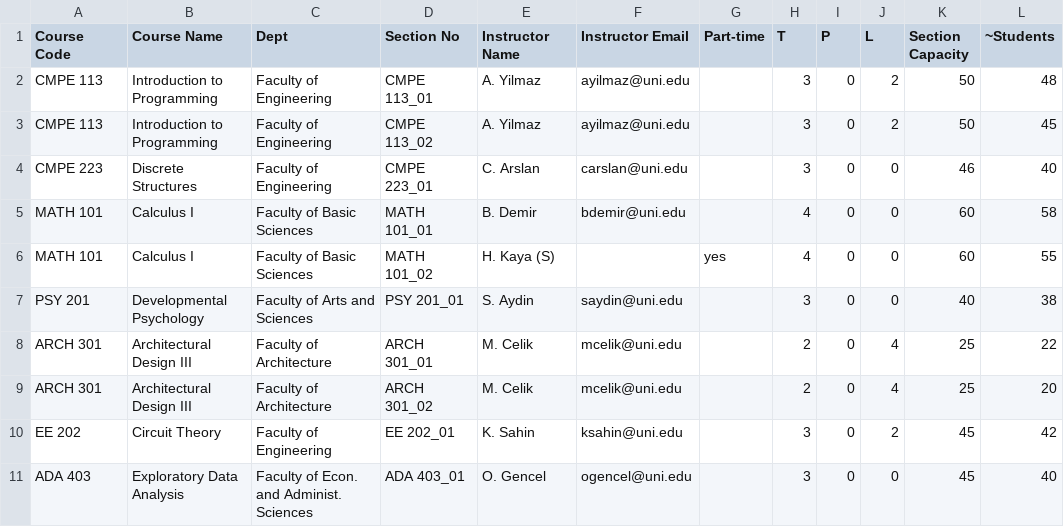
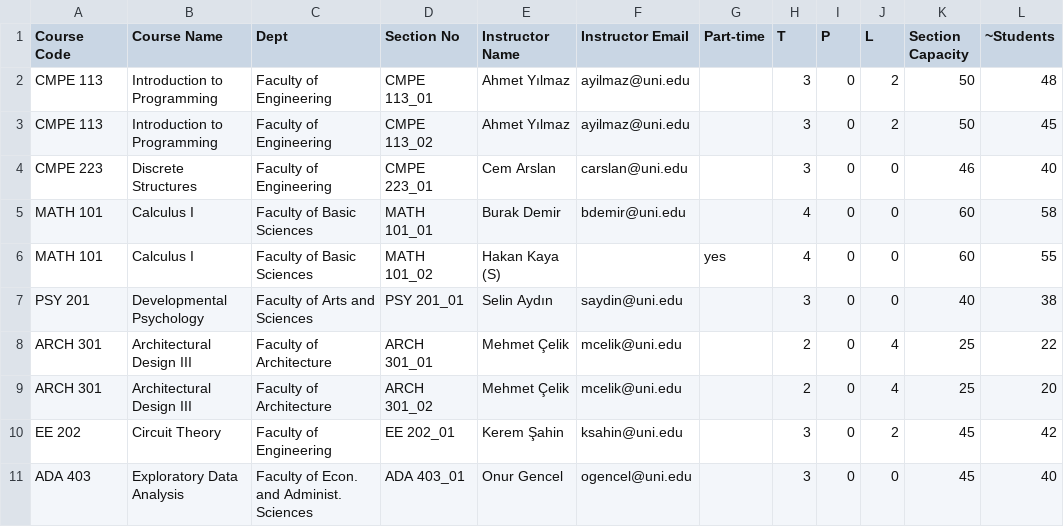
Before and after one commit to huguryildiz/KAIROS, a CSV file: assets/sample_courses.csv, drawn as a sheet; only a part is shown; the diff names each change by its address in the sheet, - before the commit and + after, or states it on an @@ line.

Commit message:
chore(samples): full instructor names in sample_courses.csv
Expand abbreviated names (A. Yilmaz -> Ahmet Yılmaz, …) to full
display names; surnames still match the derived emails, part-time
(S) marker preserved on Hakan Kaya.

```diff
--- a/assets/sample_courses.csv
+++ b/assets/sample_courses.csv
-E2:E3 (Instructor Name): A. Yilmaz
+E2:E3 (Instructor Name): Ahmet Yılmaz
-E4 (Instructor Name): C. Arslan
+E4 (Instructor Name): Cem Arslan
-E5 (Instructor Name): B. Demir
+E5 (Instructor Name): Burak Demir
-E6 (Instructor Name): H. Kaya (S)
+E6 (Instructor Name): Hakan Kaya (S)
-E7 (Instructor Name): S. Aydin
+E7 (Instructor Name): Selin Aydın
-E8:E9 (Instructor Name): M. Celik
+E8:E9 (Instructor Name): Mehmet Çelik
-E10 (Instructor Name): K. Sahin
+E10 (Instructor Name): Kerem Şahin
-E11 (Instructor Name): O. Gencel
+E11 (Instructor Name): Onur Gencel
```
